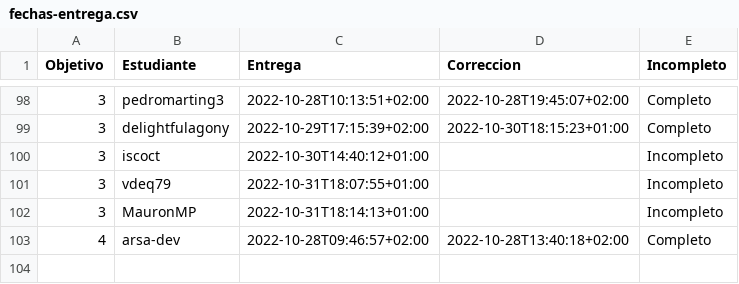
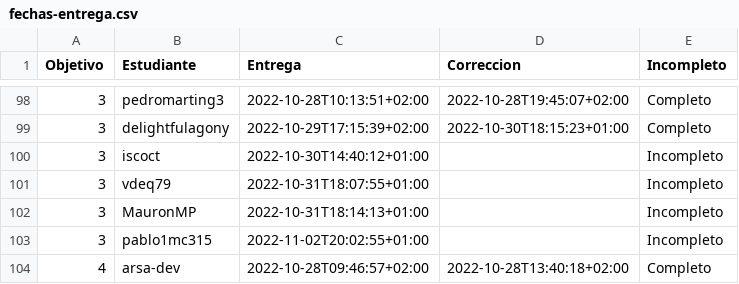
Before and after one commit to JJ/IV-22-23, a CSV file: data/fechas-entrega.csv, drawn as a sheet; only a part is shown, gaps mark what is left out.

Commit message:
:arrow_up: Actualiza datos

```diff
--- a/data/fechas-entrega.csv
+++ b/data/fechas-entrega.csv
@@ -102,2 +102,3 @@ Objetivo;Estudiante;Entrega;Correccion;Incompleto
 3; MauronMP;2022-10-31T18:14:13+01:00;;Incompleto
+3; pablo1mc315;2022-11-02T20:02:55+01:00;;Incompleto
 4; arsa-dev;2022-10-28T09:46:57+02:00;2022-10-28T13:40:18+02:00;Completo
```
